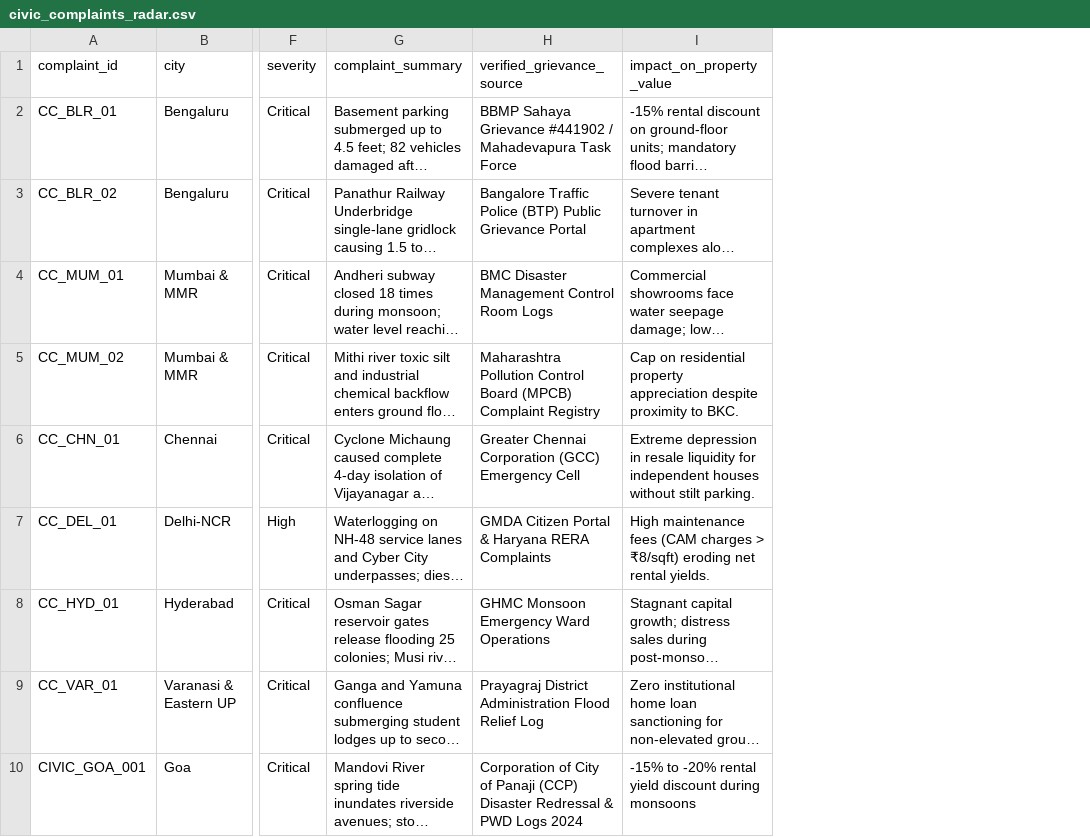
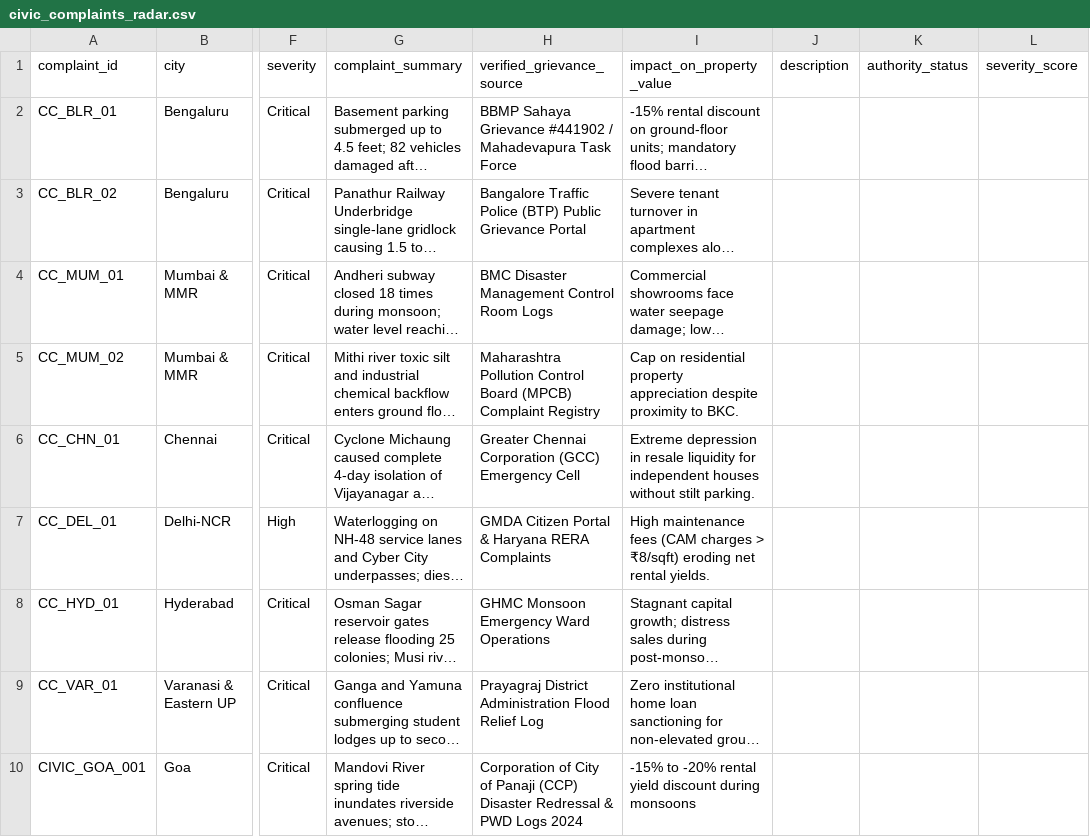
Before and after one commit to purntripathi-cmd/Flood-Traffic-Water-supply-Monitor-for-Indian-Cities, a CSV file: data/civic_complaints_radar.csv, drawn as a sheet; only a part is shown, gaps mark what is left out; long unchanged cells end in …; the diff covers the shown part only; the diff names each change by its address in the sheet, - before the commit and + after, or states it on an @@ line.

```diff
--- a/data/civic_complaints_radar.csv
+++ b/data/civic_complaints_radar.csv
+column J (description), empty
+column K (authority_status), empty
+column L (severity_score), empty
```
Also changed, not shown: 2 added rows elsewhere in this file, data/chronic_avoidance_pincodes.csv, data/master_plan_catalysts_2040.csv, 11 other files.
